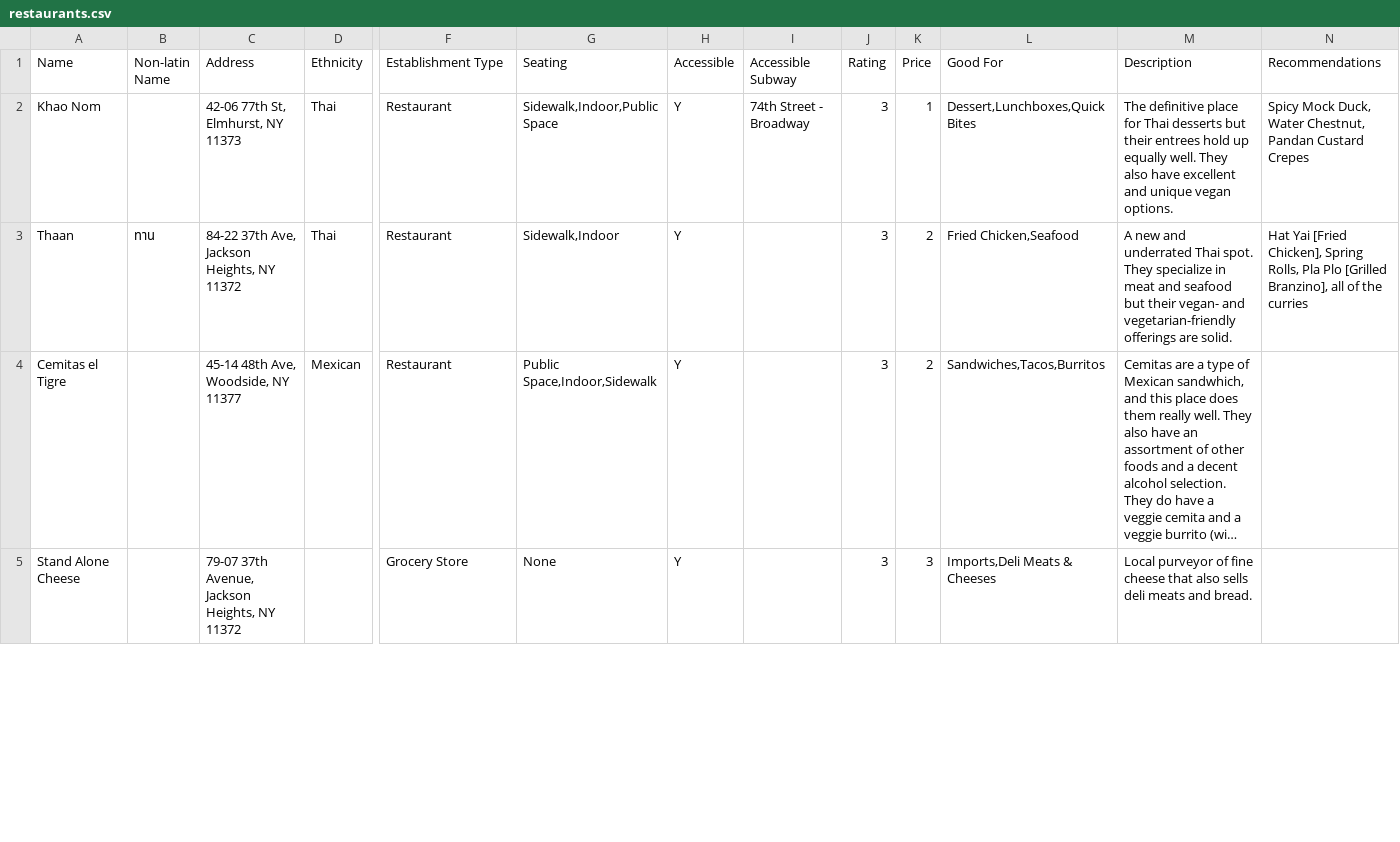
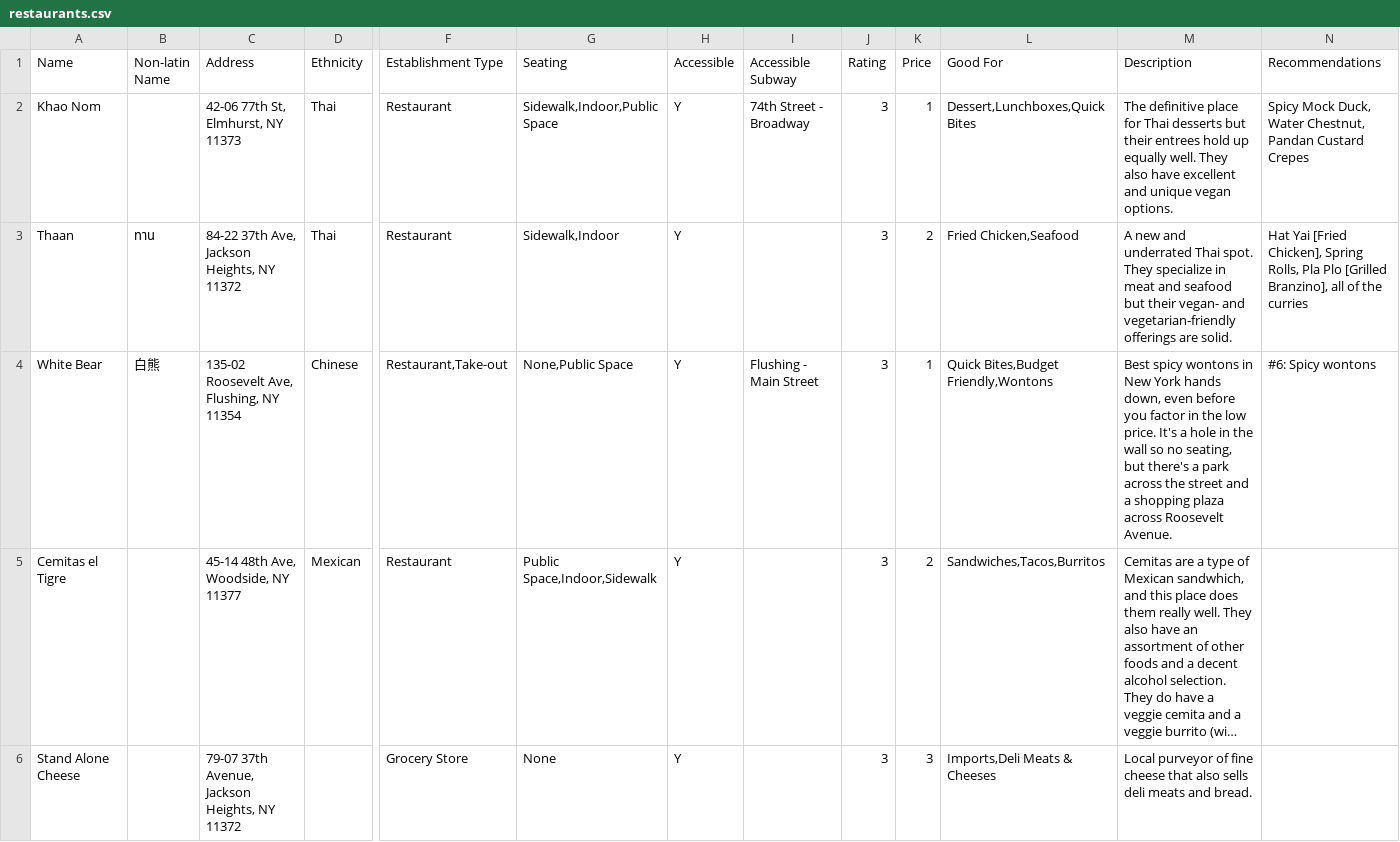
Before and after one commit to max11D/microcosm-node, a CSV file: data/restaurants.csv, drawn as a sheet; only a part is shown, gaps mark what is left out; long unchanged cells end in …; rows hold the shown columns only; the diff covers the shown part only; the diff names each change by its address in the sheet, - before the commit and + after, or states it on an @@ line.

Commit message:
White Bear update

```diff
--- a/data/restaurants.csv
+++ b/data/restaurants.csv
+row 4: White Bear | 白熊 | 135-02 Roosevelt Ave, Flushing, NY 11354 | Chinese | Restaurant,Take-out | None,Public Space | Y | Flushing - Main Street | 3 | 1 | Quick Bites,Budget Friendly,Wontons | Best spicy wontons in New York hands down, even before you factor in the low price. It's a hole in the wall so no seating, but there's a park across the street and a shopping plaza across Roosevelt Avenue. | #6: Spicy wontons
```
Also changed, not shown: 1 removed row elsewhere in this file, data/restaurants_recoded.csv, public/data/restaurants_recoded.csv, 5 other files.
